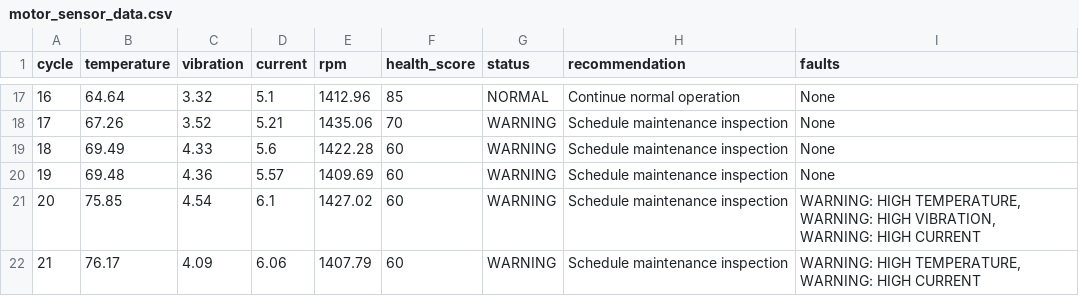
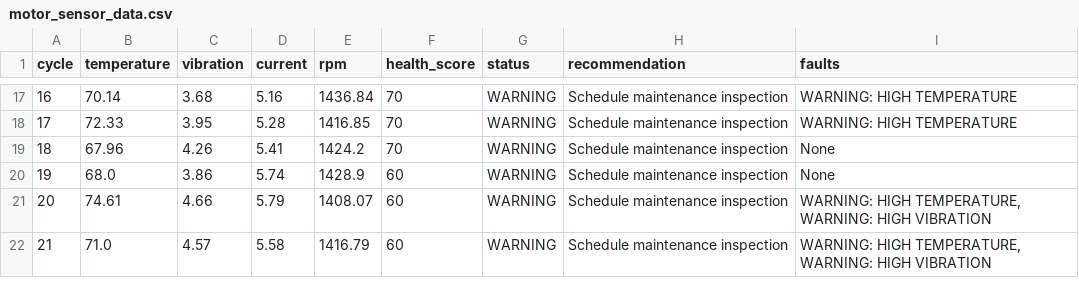
Before and after one commit to davanaachar-debug/Predictive-Maintenance-Simulator, a CSV file: data/motor_sensor_data.csv, drawn as a sheet; only a part is shown, gaps mark what is left out; the diff covers the shown part only.

```diff
--- a/data/motor_sensor_data.csv
+++ b/data/motor_sensor_data.csv
@@ -17,6 +17,6 @@ cycle,temperature,vibration,current,rpm,health_score,status,recommendation,fault
-16,64.64,3.32,5.1,1412.96,85,NORMAL,Continue normal operation,None
-17,67.26,3.52,5.21,1435.06,70,WARNING,Schedule maintenance inspection,None
-18,69.49,4.33,5.6,1422.28,60,WARNING,Schedule maintenance inspection,None
-19,69.48,4.36,5.57,1409.69,60,WARNING,Schedule maintenance inspection,None
-20,75.85,4.54,6.1,1427.02,60,WARNING,Schedule maintenance inspection,"WARNING: HIGH TEMPERATURE, WARNING: HIGH VIBRATION, WARNING: HIGH CURRENT"
-21,76.17,4.09,6.06,1407.79,60,WARNING,Schedule maintenance inspection,"WARNING: HIGH TEMPERATURE, WARNING: HIGH CURRENT"
+16,70.14,3.68,5.16,1436.84,70,WARNING,Schedule maintenance inspection,WARNING: HIGH TEMPERATURE
+17,72.33,3.95,5.28,1416.85,70,WARNING,Schedule maintenance inspection,WARNING: HIGH TEMPERATURE
+18,67.96,4.26,5.41,1424.2,70,WARNING,Schedule maintenance inspection,None
+19,68.0,3.86,5.74,1428.9,60,WARNING,Schedule maintenance inspection,None
+20,74.61,4.66,5.79,1408.07,60,WARNING,Schedule maintenance inspection,"WARNING: HIGH TEMPERATURE, WARNING: HIGH VIBRATION"
+21,71.0,4.57,5.58,1416.79,60,WARNING,Schedule maintenance inspection,"WARNING: HIGH TEMPERATURE, WARNING: HIGH VIBRATION"
```
Also changed, not shown: 113 edited cells elsewhere in this file, 1 other file.
